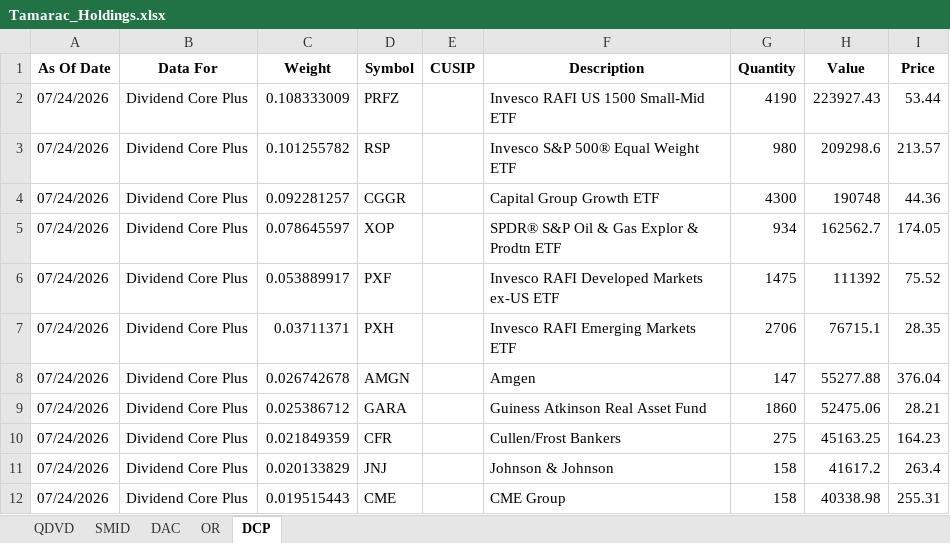
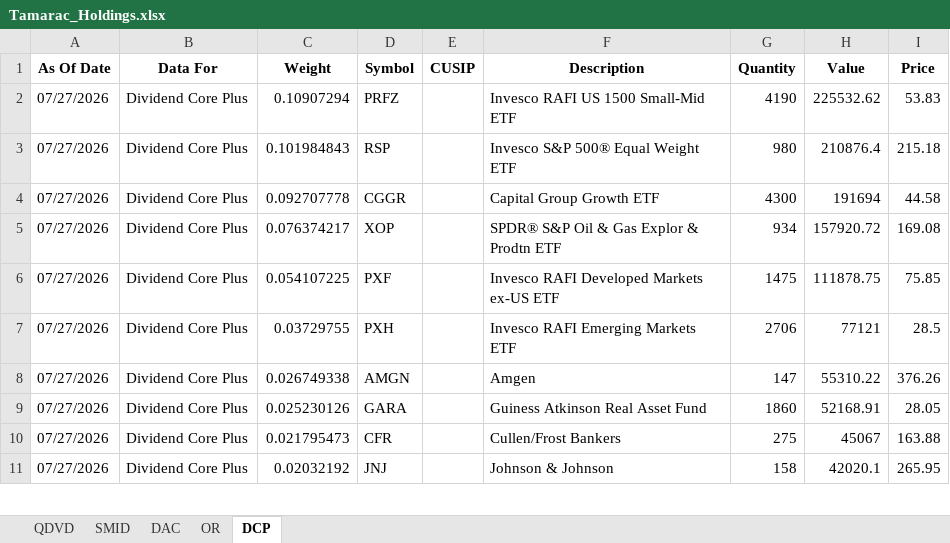
Before and after one commit to ryansadair/mcp-dashboard, an Excel workbook: data/Tamarac_Holdings.xlsx, sheet DCP, drawn as a sheet; only a part is shown; values as stored, in another font and other column widths than the file's, no borders; removed rows and columns are numbered as before the commit, all else as after; the diff covers the shown part only; the diff names each change by its address in the sheet, - before the commit and + after, or states it on an @@ line.

```diff
--- a/data/Tamarac_Holdings.xlsx (sheet DCP)
+++ b/data/Tamarac_Holdings.xlsx (sheet DCP)
-A2:A11 (As Of Date): 07/24/2026
+A2:A11 (As Of Date): 07/27/2026
-C2 (Weight): 0.108333009
+C2 (Weight): 0.10907294
-H2 (Value): 223927.43
+H2 (Value): 225532.62
-I2 (Price): 53.44
+I2 (Price): 53.83
-C3 (Weight): 0.101255782
+C3 (Weight): 0.101984843
-H3 (Value): 209298.6
+H3 (Value): 210876.4
-I3 (Price): 213.57
+I3 (Price): 215.18
-C4 (Weight): 0.092281257
+C4 (Weight): 0.092707778
-H4 (Value): 190748
+H4 (Value): 191694
-I4 (Price): 44.36
+I4 (Price): 44.58
-C5 (Weight): 0.078645597
+C5 (Weight): 0.076374217
-H5 (Value): 162562.7
+H5 (Value): 157920.72
-I5 (Price): 174.05
+I5 (Price): 169.08
-C6 (Weight): 0.053889917
+C6 (Weight): 0.054107225
-H6 (Value): 111392
+H6 (Value): 111878.75
-I6 (Price): 75.52
+I6 (Price): 75.85
-C7 (Weight): 0.03711371
+C7 (Weight): 0.03729755
-H7 (Value): 76715.1
+H7 (Value): 77121
-I7 (Price): 28.35
+I7 (Price): 28.5
-C8 (Weight): 0.026742678
+C8 (Weight): 0.026749338
-H8 (Value): 55277.88
+H8 (Value): 55310.22
-I8 (Price): 376.04
+I8 (Price): 376.26
-C9 (Weight): 0.025386712
+C9 (Weight): 0.025230126
-H9 (Value): 52475.06
+H9 (Value): 52168.91
-I9 (Price): 28.21
+I9 (Price): 28.05
-C10 (Weight): 0.021849359
+C10 (Weight): 0.021795473
-H10 (Value): 45163.25
+H10 (Value): 45067
-I10 (Price): 164.23
+I10 (Price): 163.88
-C11 (Weight): 0.020133829
+C11 (Weight): 0.02032192
-H11 (Value): 41617.2
+H11 (Value): 42020.1
-I11 (Price): 263.4
+I11 (Price): 265.95
-row 12: 07/24/2026 | Dividend Core Plus | 0.019515443 | CME |  | CME Group | 158 | 40338.98 | 255.31
```
Also changed, not shown: 8 added rows, 7 removed rows and 110 edited cells elsewhere in this sheet, sheet DAC, sheet QDVD, sheet OR, sheet SMID.
